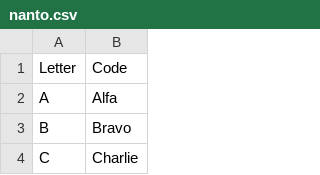
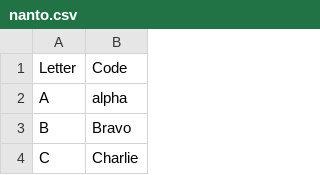
Before and after one commit to pnikhileshreddy-2620/python, a CSV file: day26/nanto.csv, drawn as a sheet; only a part is shown.

```diff
--- a/day26/nanto.csv
+++ b/day26/nanto.csv
@@ -1,3 +1,3 @@
 Letter,Code
-A,Alfa
+A,alpha
 B,Bravo
```
Also changed, not shown: 3 other files.
